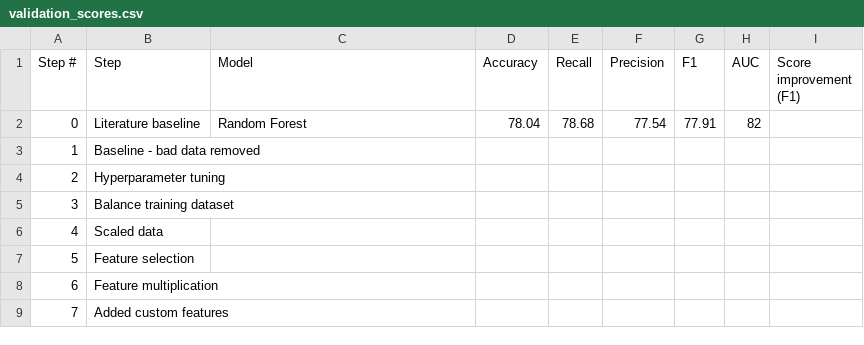
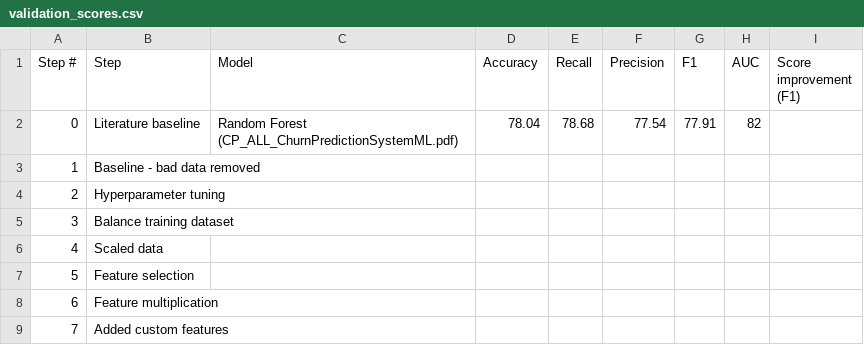
Before and after one commit to da-veed/BachelorThesis, a CSV file: validation_scores.csv, drawn as a sheet.

```diff
--- a/validation_scores.csv
+++ b/validation_scores.csv
@@ -1,3 +1,3 @@
 Step #,Step,Model,Accuracy,Recall,Precision,F1,AUC,Score improvement (F1)
-0,Literature baseline,Random Forest,78.04,78.68,77.54,77.91,82,
+0,Literature baseline,Random Forest (CP_ALL_ChurnPredictionSystemML.pdf),78.04,78.68,77.54,77.91,82,
 1,Baseline - bad data removed,,,,,,,
```
Also changed, not shown: 1 other file.
